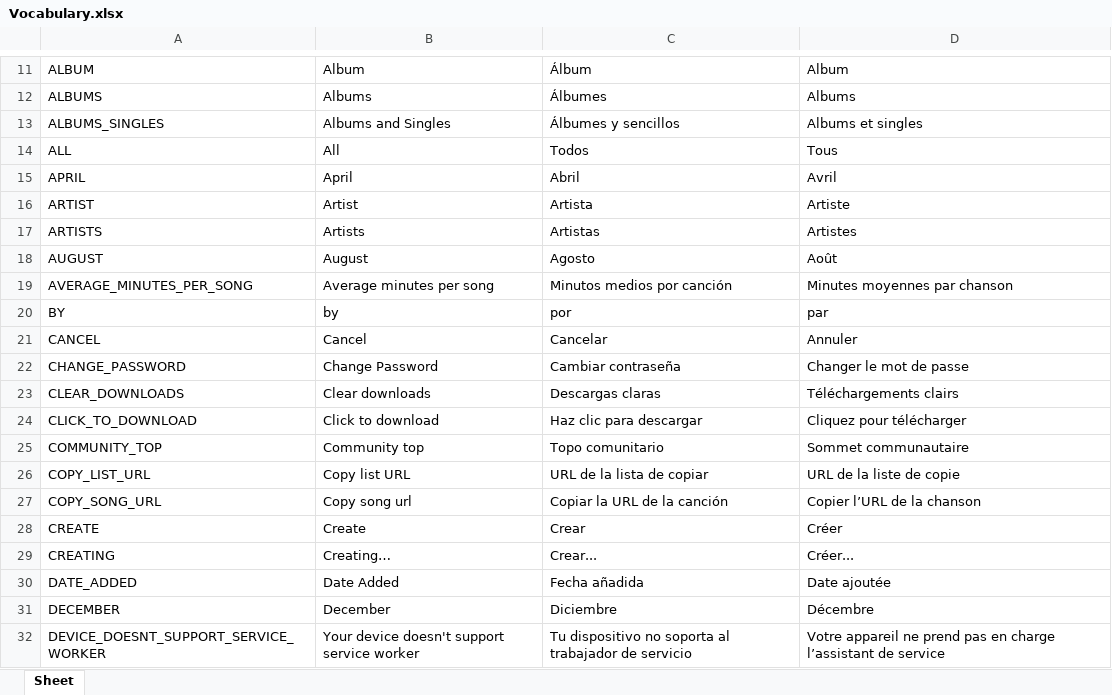
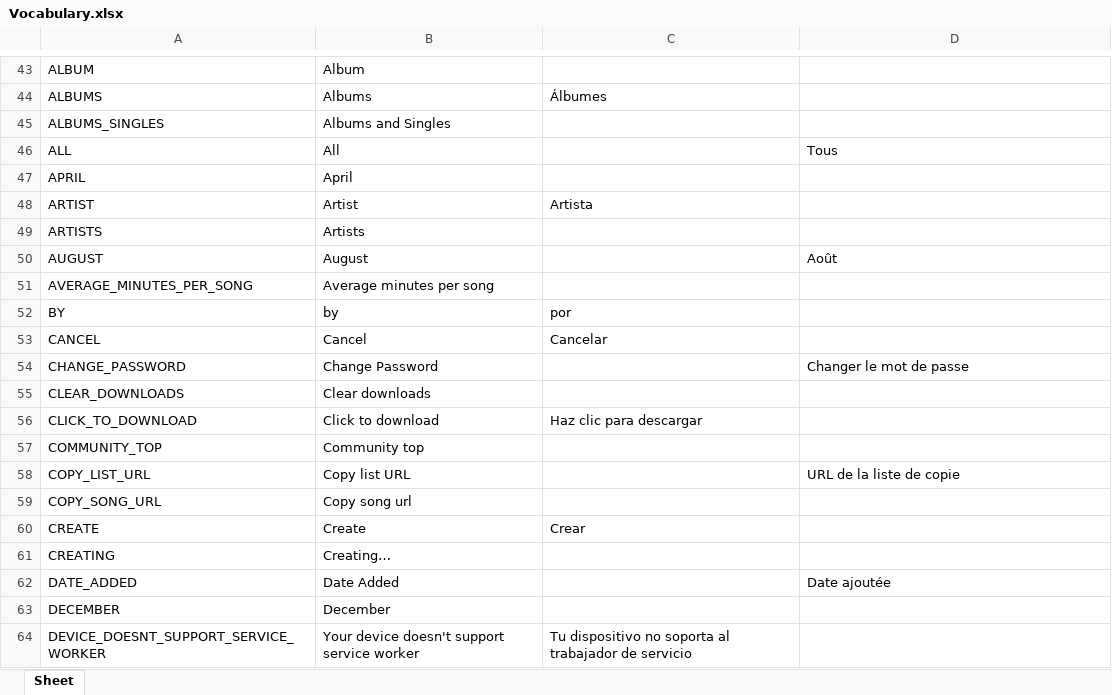
Before and after one commit to Icass1/rockit, an Excel workbook: Vocabulary.xlsx, sheet Sheet, drawn as a sheet; only a part is shown, gaps mark what is left out; values as stored, in another font and other column widths than the file's, no borders; table styles not drawn; addresses are those after the commit; the diff covers the shown part only; the diff names each change by its address in the sheet, - before the commit and + after, or states it on an @@ line.

```diff
--- a/Vocabulary.xlsx (sheet Sheet)
+++ b/Vocabulary.xlsx (sheet Sheet)
-C43: Álbum
+C43: (empty)
-D43: Album
+D43: (empty)
-D44: Albums
+D44: (empty)
-C45: Álbumes y sencillos
+C45: (empty)
-D45: Albums et singles
+D45: (empty)
-C46: Todos
+C46: (empty)
-C47: Abril
+C47: (empty)
-D47: Avril
+D47: (empty)
-D48: Artiste
+D48: (empty)
-C49: Artistas
+C49: (empty)
-D49: Artistes
+D49: (empty)
-C50: Agosto
+C50: (empty)
-C51: Minutos medios por canción
+C51: (empty)
-D51: Minutes moyennes par chanson
+D51: (empty)
-D52: par
+D52: (empty)
-D53: Annuler
+D53: (empty)
-C54: Cambiar contraseña
+C54: (empty)
-C55: Descargas claras
+C55: (empty)
-D55: Téléchargements clairs
+D55: (empty)
-D56: Cliquez pour télécharger
+D56: (empty)
-C57: Topo comunitario
+C57: (empty)
-D57: Sommet communautaire
+D57: (empty)
-C58: URL de la lista de copiar
+C58: (empty)
-C59: Copiar la URL de la canción
+C59: (empty)
-D59: Copier l’URL de la chanson
+D59: (empty)
-D60: Créer
+D60: (empty)
-C61: Crear...
+C61: (empty)
-D61: Créer...
+D61: (empty)
-C62: Fecha añadida
+C62: (empty)
-C63: Diciembre
+C63: (empty)
-D63: Décembre
+D63: (empty)
-D64: Votre appareil ne prend pas en charge l’assistant de service
+D64: (empty)
```
Also changed, not shown: 32 added rows and 211 edited cells elsewhere in this sheet, formulas that keep their value, 18 other files.
